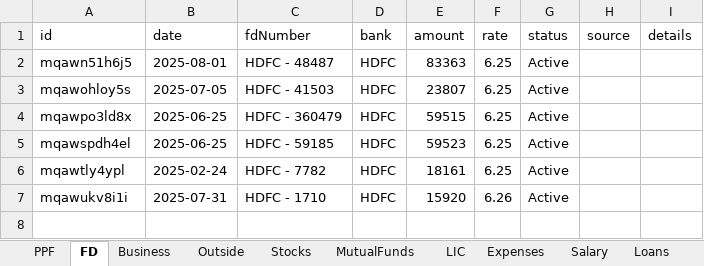
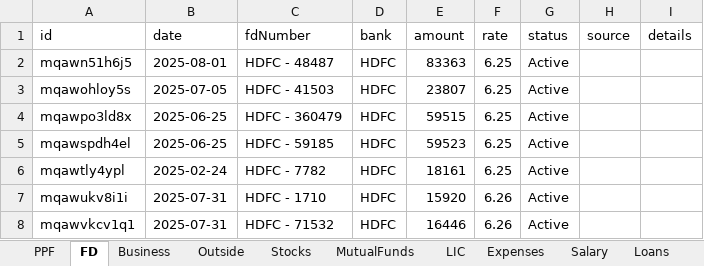
Before and after one commit to Sgali999/finance-tracker, an Excel workbook: data/finance.xlsx, sheet FD, drawn as a sheet; values as stored, in another font and other column widths than the file's, no borders; the diff names each change by its address in the sheet, - before the commit and + after, or states it on an @@ line.

Commit message:
Finance update 2026-06-12 12:37

```diff
--- a/data/finance.xlsx (sheet FD)
+++ b/data/finance.xlsx (sheet FD)
+row 8: mqawvkcv1q1 | 2025-07-31 | HDFC - 71532 | HDFC | 16446 | 6.26 | Active
```
